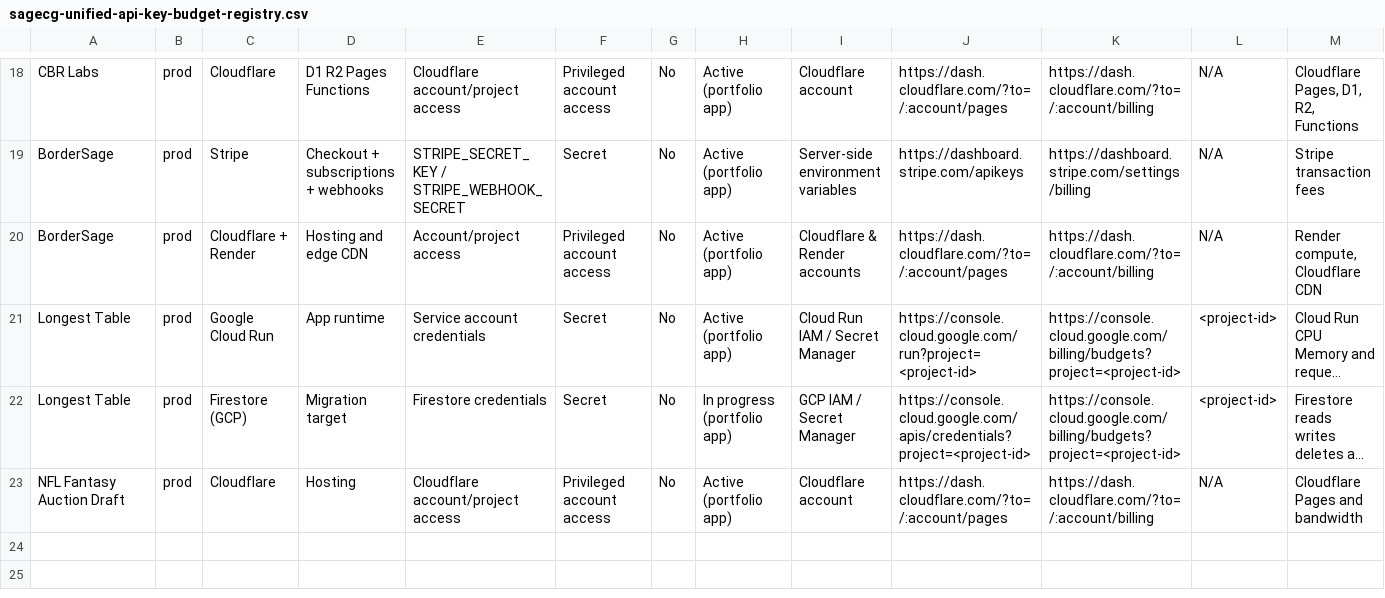
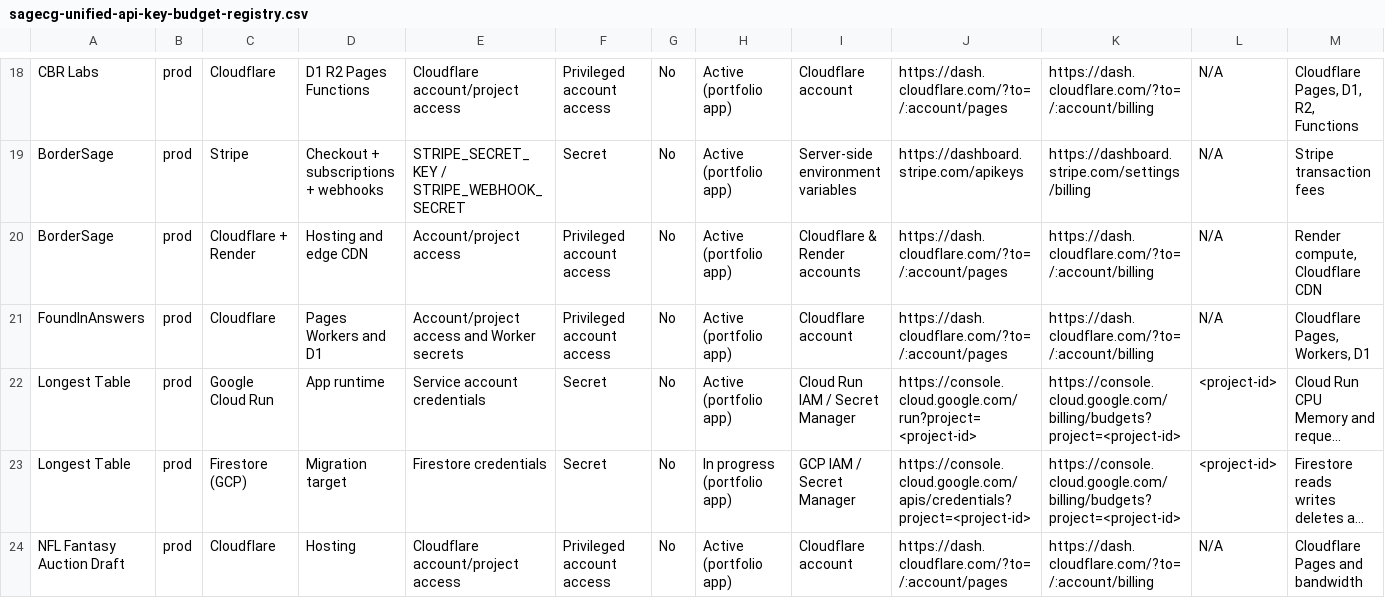
Before and after one commit to rob637/sagecg, a CSV file: docs/sagecg-unified-api-key-budget-registry.csv, drawn as a sheet; only a part is shown, gaps mark what is left out; long unchanged cells end in …; rows hold the shown columns only; the diff names each change by its address in the sheet, - before the commit and + after, or states it on an @@ line.

```diff
--- a/docs/sagecg-unified-api-key-budget-registry.csv
+++ b/docs/sagecg-unified-api-key-budget-registry.csv
+row 21: FoundInAnswers | prod | Cloudflare | Pages Workers and D1 | Account/project access and Worker secrets | Privileged account access | No | Active (portfolio app) | Cloudflare account | https://dash.cloudflare.com/?to=/:account/pages | https://dash.cloudflare.com/?to=/:account/billing | N/A | Cloudflare Pages, Workers, D1
```
Also changed, not shown: docs/codespaces-master-key-budget-matrix.csv, 12 other files.
